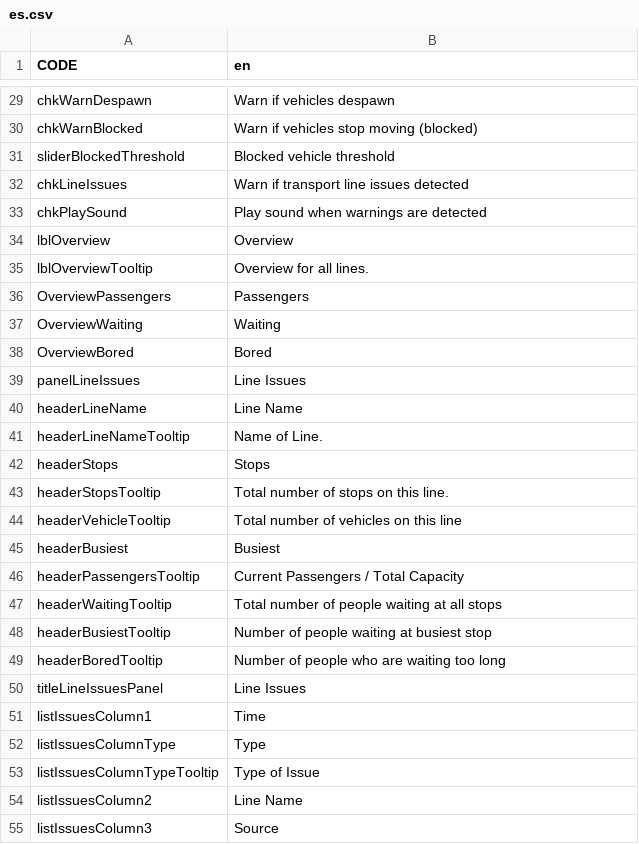
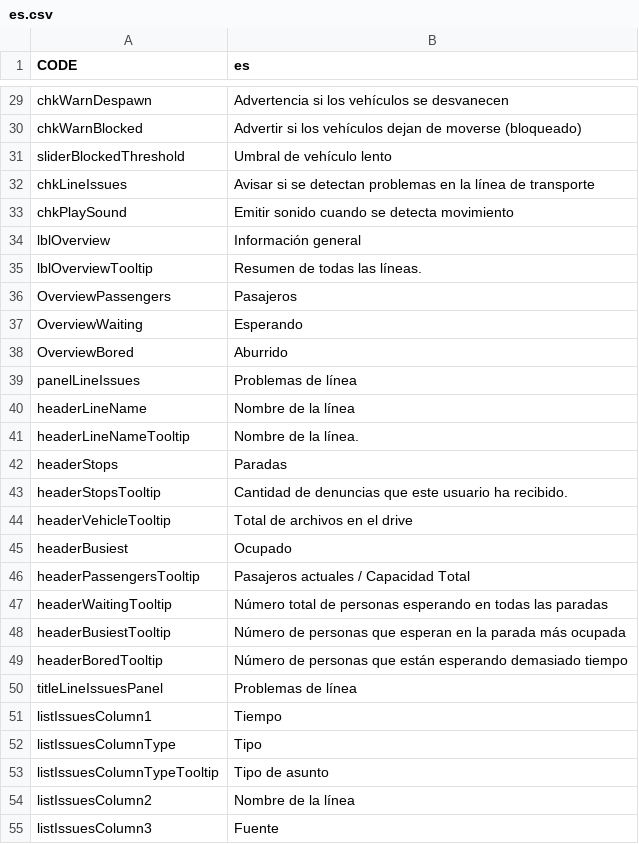
Before and after one commit to Sleepy334/TransportTool, a CSV file: Code/Locales/es.csv, drawn as a sheet; only a part is shown, gaps mark what is left out; the diff covers the shown part only.

```diff
--- a/Code/Locales/es.csv
+++ b/Code/Locales/es.csv
@@ -1 +1 @@
-"CODE","en"
+"CODE","es"
@@ -29,27 +29,27 @@
-"chkWarnDespawn","Warn if vehicles despawn"
-"chkWarnBlocked","Warn if vehicles stop moving (blocked)"
-"sliderBlockedThreshold","       Blocked vehicle threshold"
-"chkLineIssues","Warn if transport line issues detected"
-"chkPlaySound","Play sound when warnings are detected"
-"lblOverview","Overview"
-"lblOverviewTooltip","Overview for all lines."
-"OverviewPassengers","Passengers"
-"OverviewWaiting","Waiting"
-"OverviewBored","Bored"
-"panelLineIssues","Line Issues"
-"headerLineName","Line Name"
-"headerLineNameTooltip","Name of Line."
-"headerStops","Stops"
-"headerStopsTooltip","Total number of stops on this line."
-"headerVehicleTooltip","Total number of vehicles on this line"
-"headerBusiest","Busiest"
-"headerPassengersTooltip","Current Passengers / Total Capacity"
-"headerWaitingTooltip","Total number of people waiting at all stops"
-"headerBusiestTooltip","Number of people waiting at busiest stop"
-"headerBoredTooltip","Number of people who are waiting too long"
-"titleLineIssuesPanel","Line Issues"
-"listIssuesColumn1","Time"
-"listIssuesColumnType","Type"
-"listIssuesColumnTypeTooltip","Type of Issue"
-"listIssuesColumn2","Line Name"
-"listIssuesColumn3","Source"
+"chkWarnDespawn","Advertencia si los vehículos se desvanecen"
+"chkWarnBlocked","Advertir si los vehículos dejan de moverse (bloqueado)"
+"sliderBlockedThreshold","       Umbral de vehículo lento"
+"chkLineIssues","Avisar si se detectan problemas en la línea de transporte"
+"chkPlaySound","Emitir sonido cuando se detecta movimiento"
+"lblOverview","Información general"
+"lblOverviewTooltip","Resumen de todas las líneas."
+"OverviewPassengers","Pasajeros"
+"OverviewWaiting","Esperando"
+"OverviewBored","Aburrido"
+"panelLineIssues","Problemas de línea"
+"headerLineName","Nombre de la línea"
+"headerLineNameTooltip","Nombre de la línea."
+"headerStops","Paradas"
+"headerStopsTooltip","Cantidad de denuncias que este usuario ha recibido."
+"headerVehicleTooltip","Total de archivos en el drive"
+"headerBusiest","Ocupado"
+"headerPassengersTooltip","Pasajeros actuales / Capacidad Total"
+"headerWaitingTooltip","Número total de personas esperando en todas las paradas"
+"headerBusiestTooltip","Número de personas que esperan en la parada más ocupada"
+"headerBoredTooltip","Número de personas que están esperando demasiado tiempo"
+"titleLineIssuesPanel","Problemas de línea"
+"listIssuesColumn1","Tiempo"
+"listIssuesColumnType","Tipo"
+"listIssuesColumnTypeTooltip","Tipo de asunto"
+"listIssuesColumn2","Nombre de la línea"
+"listIssuesColumn3","Fuente"
```
Also changed, not shown: 1 added row and 43 edited cells elsewhere in this file, Code/Locales/de.csv, Code/Locales/en.csv, 51 other files.
